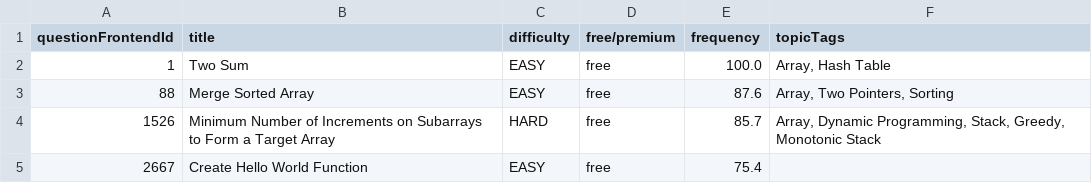
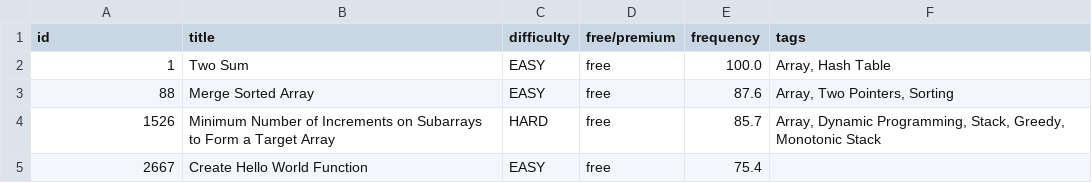
Before and after one commit to Emmytobs/DSA, a CSV file: company-tagged-questions/google.csv, drawn as a sheet; only a part is shown.

Commit message:
updated google LC questions

```diff
--- a/company-tagged-questions/google.csv
+++ b/company-tagged-questions/google.csv
@@ -1,2 +1,2 @@
-questionFrontendId,title,difficulty,free/premium,frequency,topicTags
+id,title,difficulty,free/premium,frequency,tags
 1,Two Sum,EASY,free,100.0,"Array, Hash Table"
```
Also changed, not shown: 1 other file.
